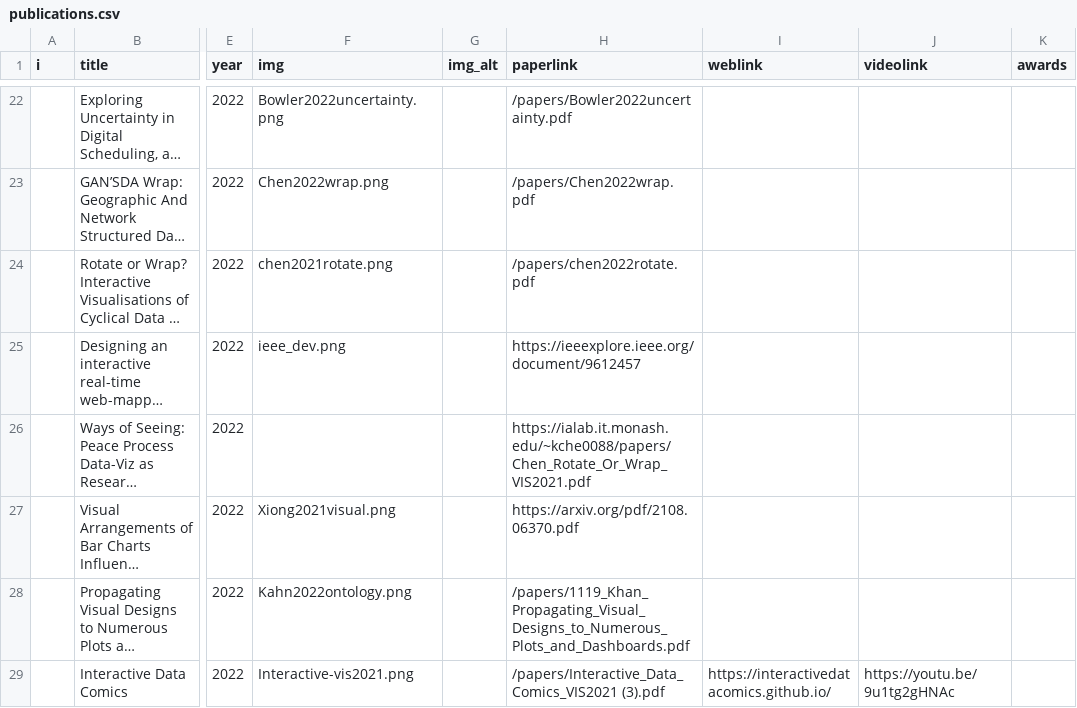
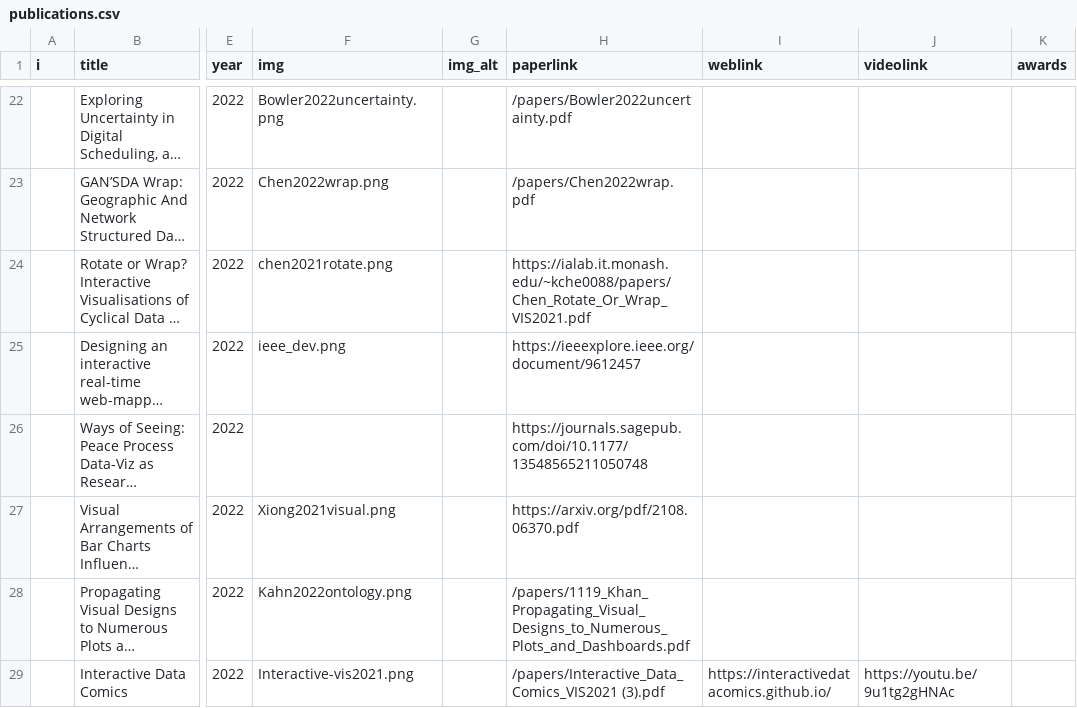
Before and after one commit to visualinteractivedata/visualinteractivedata.github.io, a CSV file: _data/publications.csv, drawn as a sheet; only a part is shown, gaps mark what is left out; long unchanged cells end in …; the diff names each change by its address in the sheet, - before the commit and + after, or states it on an @@ line.

Commit message:
fix wrong/broken links

```diff
--- a/_data/publications.csv
+++ b/_data/publications.csv
-H24 (paperlink): /papers/chen2022rotate.pdf
+H24 (paperlink): https://ialab.it.monash.edu/~kche0088/papers/Chen_Rotate_Or_Wrap_VIS2021.pdf
-H26 (paperlink): https://ialab.it.monash.edu/~kche0088/papers/Chen_Rotate_Or_Wrap_VIS2021.pdf
+H26 (paperlink): https://journals.sagepub.com/doi/10.1177/13548565211050748
```
